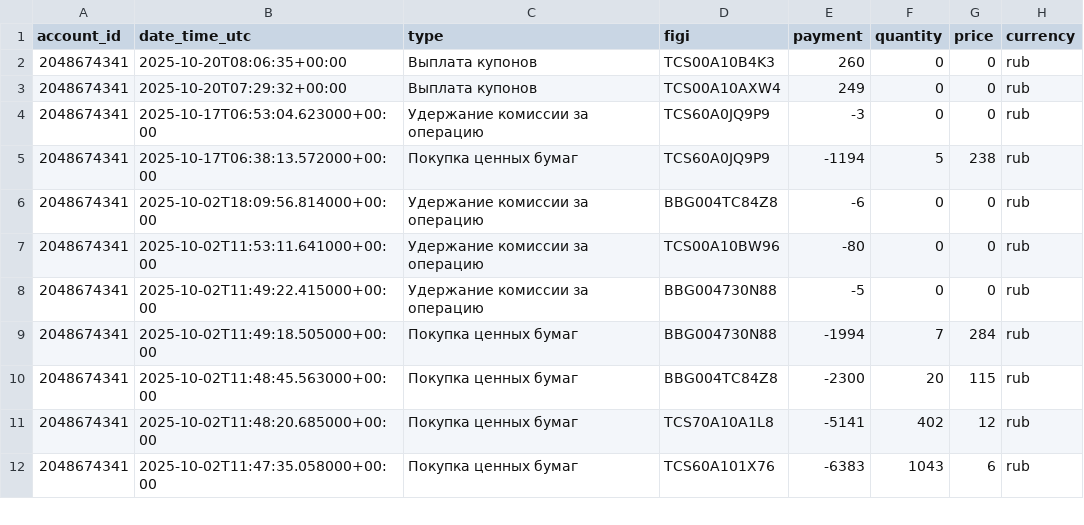
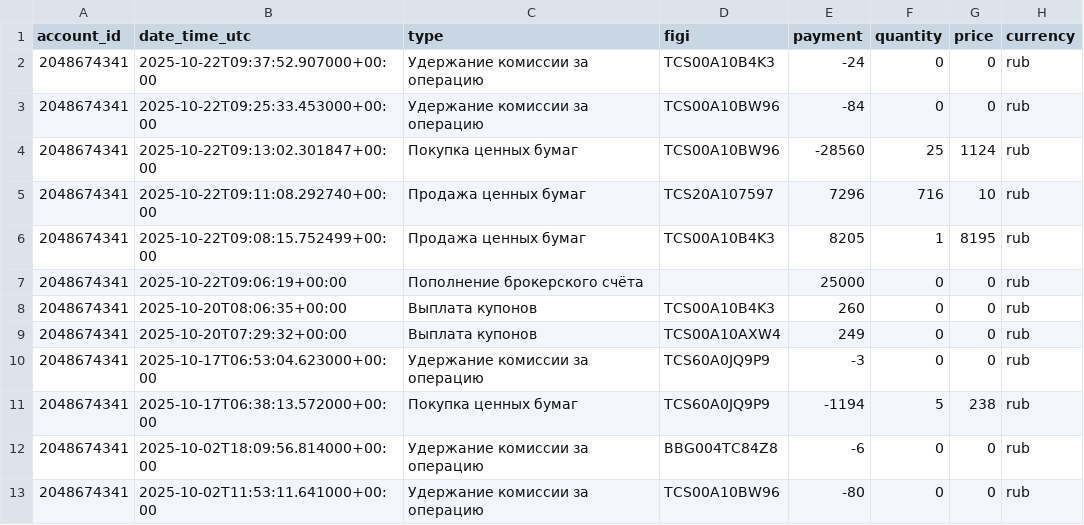
Before and after one commit to BadeevIlya/buffer_repos, a CSV file: operations.csv, drawn as a sheet; only a part is shown; the shorter side is filled out with more unchanged rows; the diff names each change by its address in the sheet, - before the commit and + after, or states it on an @@ line.

Commit message:
Update CSV from Sheets

```diff
--- a/operations.csv
+++ b/operations.csv
+row 2: 2048674341 | 2025-10-22T09:37:52.907000+00:00 | Удержание комиссии за операцию | TCS00A10B4K3 | -24 | 0 | 0 | rub
+row 3: 2048674341 | 2025-10-22T09:25:33.453000+00:00 | Удержание комиссии за операцию | TCS00A10BW96 | -84 | 0 | 0 | rub
+row 4: 2048674341 | 2025-10-22T09:13:02.301847+00:00 | Покупка ценных бумаг | TCS00A10BW96 | -28560 | 25 | 1124 | rub
+row 5: 2048674341 | 2025-10-22T09:11:08.292740+00:00 | Продажа ценных бумаг | TCS20A107597 | 7296 | 716 | 10 | rub
+row 6: 2048674341 | 2025-10-22T09:08:15.752499+00:00 | Продажа ценных бумаг | TCS00A10B4K3 | 8205 | 1 | 8195 | rub
+row 7: 2048674341 | 2025-10-22T09:06:19+00:00 | Пополнение брокерского счёта |  | 25000 | 0 | 0 | rub
```
Also changed, not shown: portfolio.csv.
